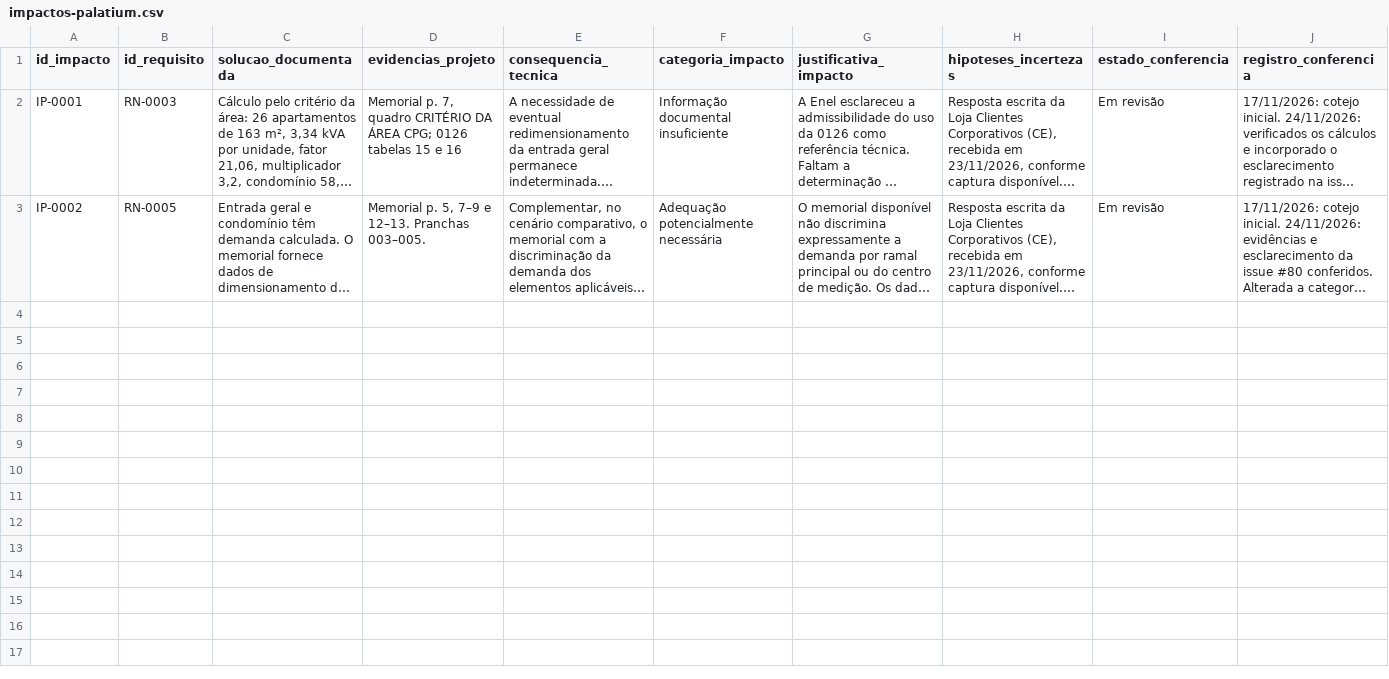
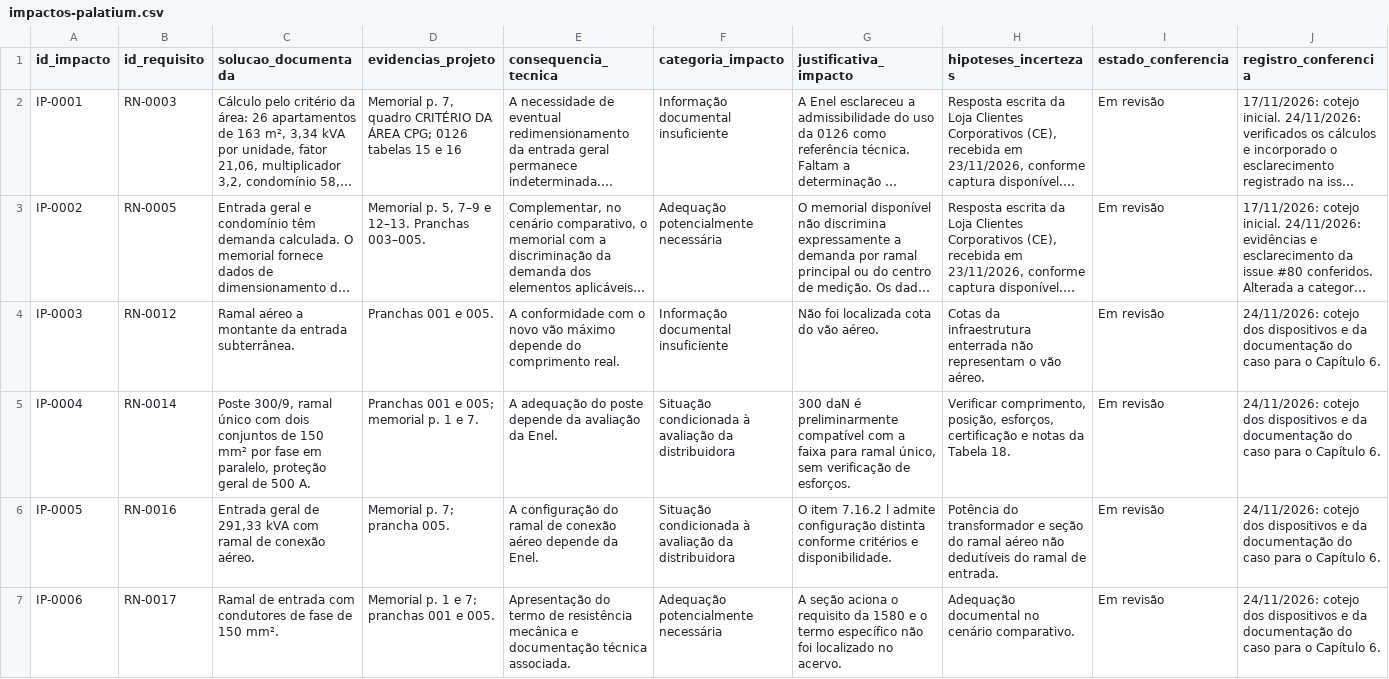
Before and after one commit to assisfaavf/TCC-UFC, a CSV file: dados/impactos-palatium.csv, drawn as a sheet; long unchanged cells end in …; the diff names each change by its address in the sheet, - before the commit and + after, or states it on an @@ line.

```diff
--- a/dados/impactos-palatium.csv
+++ b/dados/impactos-palatium.csv
+row 4: IP-0003 | RN-0012 | Ramal aéreo a montante da entrada subterrânea. | Pranchas 001 e 005. | A conformidade com o novo vão máximo depende do comprimento real. | Informação documental insuficiente | Não foi localizada cota do vão aéreo. | Cotas da infraestrutura enterrada não representam o vão aéreo. | Em revisão | 24/11/2026: cotejo dos dispositivos e da documentação do caso para o Capítulo 6.
+row 5: IP-0004 | RN-0014 | Poste 300/9, ramal único com dois conjuntos de 150 mm² por fase em paralelo, proteção geral de 500 A. | Pranchas 001 e 005; memorial p. 1 e 7. | A adequação do poste depende da avaliação da Enel. | Situação condicionada à avaliação da distribuidora | 300 daN é preliminarmente compatível com a faixa para ramal único, sem verificação de esforços. | Verificar comprimento, posição, esforços, certificação e notas da Tabela 18. | Em revisão | 24/11/2026: cotejo dos dispositivos e da documentação do caso para o Capítulo 6.
+row 6: IP-0005 | RN-0016 | Entrada geral de 291,33 kVA com ramal de conexão aéreo. | Memorial p. 7; prancha 005. | A configuração do ramal de conexão aéreo depende da Enel. | Situação condicionada à avaliação da distribuidora | O item 7.16.2 l admite configuração distinta conforme critérios e disponibilidade. | Potência do transformador e seção do ramal aéreo não dedutíveis do ramal de entrada. | Em revisão | 24/11/2026: cotejo dos dispositivos e da documentação do caso para o Capítulo 6.
+row 7: IP-0006 | RN-0017 | Ramal de entrada com condutores de fase de 150 mm². | Memorial p. 1 e 7; pranchas 001 e 005. | Apresentação do termo de resistência mecânica e documentação técnica associada. | Adequação potencialmente necessária | A seção aciona o requisito da 1580 e o termo específico não foi localizado no acervo. | Adequação documental no cenário comparativo. | Em revisão | 24/11/2026: cotejo dos dispositivos e da documentação do caso para o Capítulo 6.
```
Also changed, not shown: dados/matriz-comparativa.csv, 1 other file.
